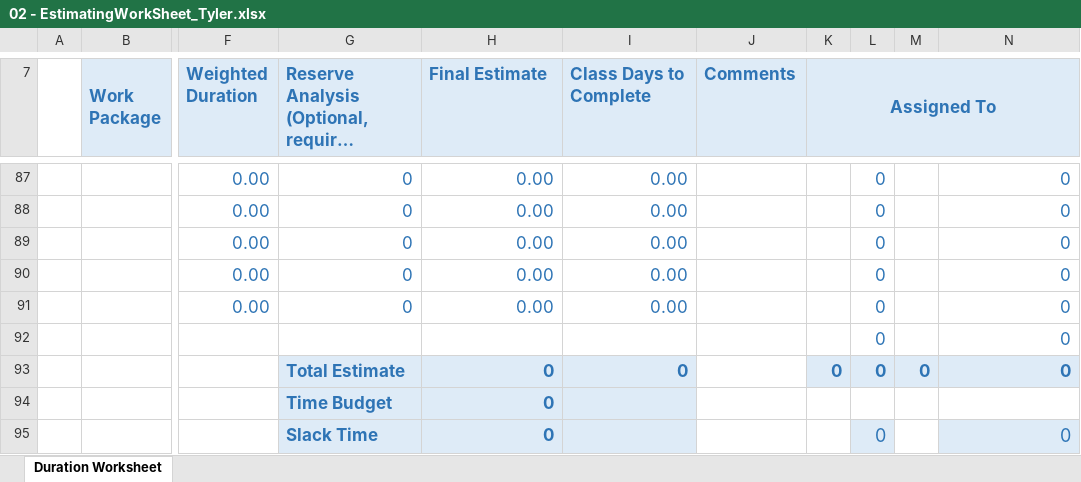
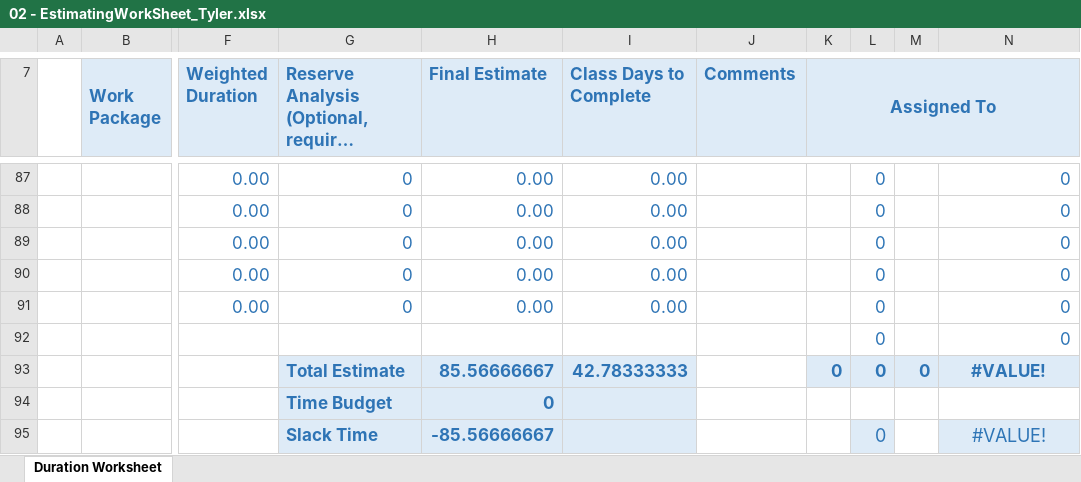
Before and after one commit to KrimsenKing/SweetShop, an Excel workbook: 02 - EstimatingWorkSheet_Tyler.xlsx, sheet Duration Worksheet, drawn as a sheet; only a part is shown, gaps mark what is left out; long unchanged cells end in …; values as stored, in another font and other column widths than the file's, no borders; conditional formats not drawn; the diff covers the shown part only; the diff names each change by its address in the sheet, - before the commit and + after, or states it on an @@ line.

Commit message:
Filled out Time Estimate sheet

```diff
--- a/02 - EstimatingWorkSheet_Tyler.xlsx (sheet Duration Worksheet)
+++ b/02 - EstimatingWorkSheet_Tyler.xlsx (sheet Duration Worksheet)
-H93 (Final Estimate): 0
+H93 (Final Estimate): 85.56666667
-I93 (Class Days to Complete): 0
+I93 (Class Days to Complete): 42.78333333
-N93: 0
+N93: #VALUE!
-N93 alignment: right
+N93 alignment: center
-H95 (Final Estimate): 0
+H95 (Final Estimate): -85.56666667
-N95: 0
+N95: #VALUE!
-N95 alignment: right
+N95 alignment: center
```
Also changed, not shown: 51 added rows and 51 removed rows elsewhere in this sheet.
